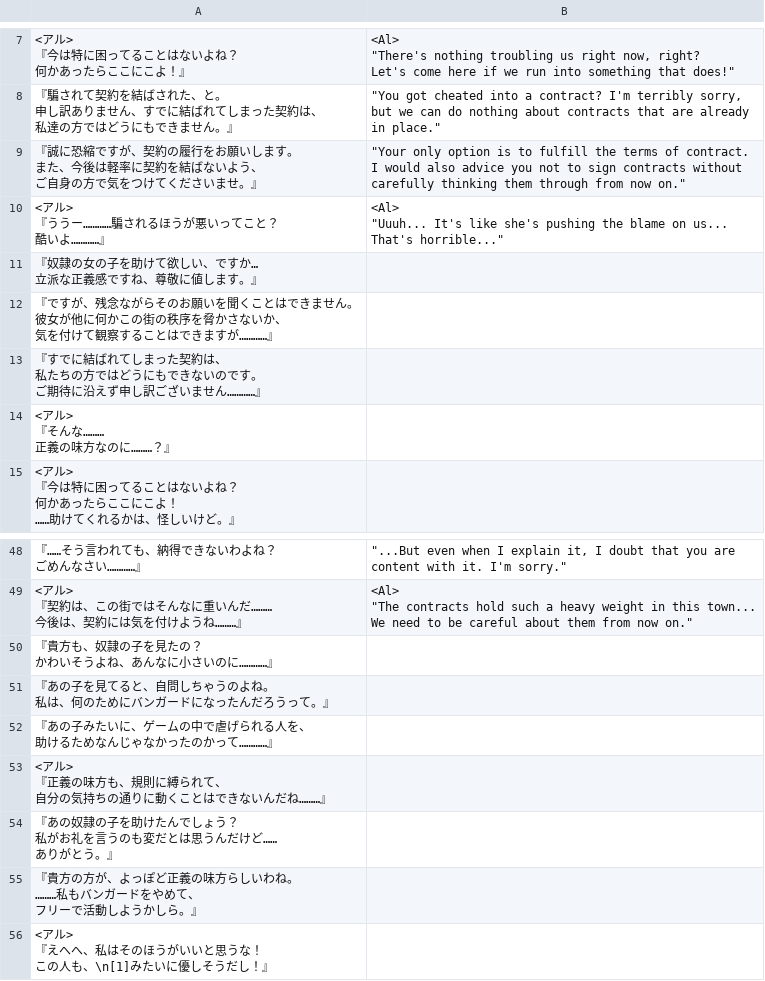
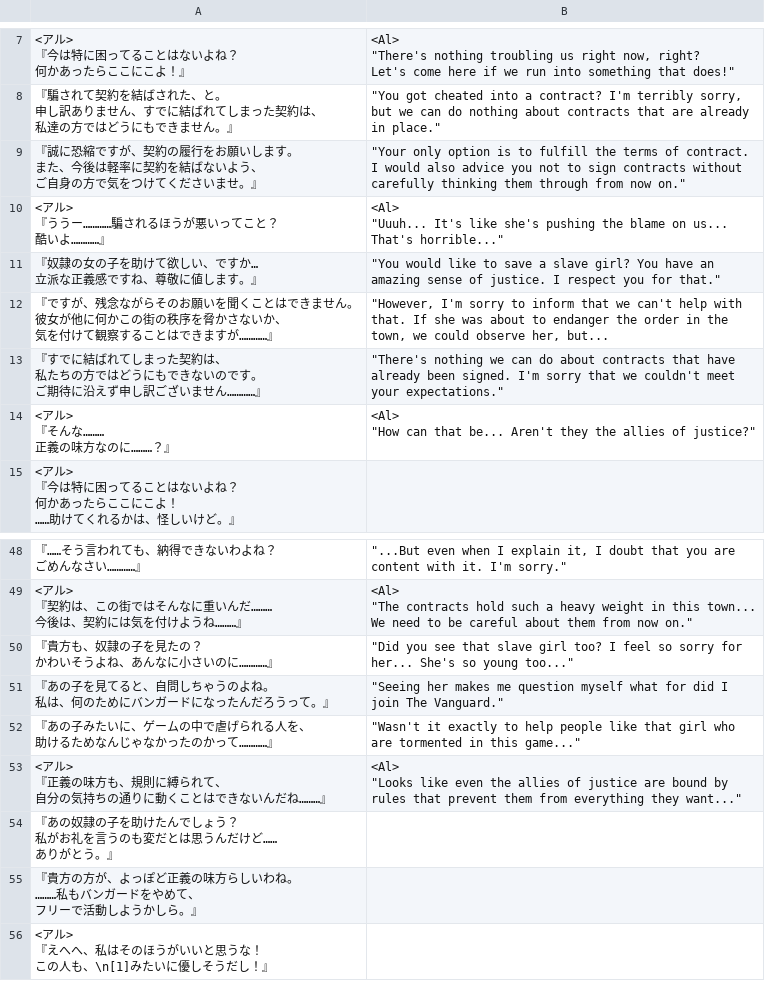
Before and after one commit to PummelsTL/TowerOfAlfimia, a CSV file: www/data/Map039.csv, drawn as a sheet; only a part is shown, gaps mark what is left out.

Commit message:
Update Map039.csv

```diff
--- a/www/data/Map039.csv
+++ b/www/data/Map039.csv
@@ -28,13 +28,19 @@
  That's horrible..."""
-"『奴隷の女の子を助けて欲しい、ですか…
-　立派な正義感ですね、尊敬に値します。』",""
-"『ですが、残念ながらそのお願いを聞くことはできません。
-　彼女が他に何かこの街の秩序を脅かさないか、
-　気を付けて観察することはできますが…………』",""
-"『すでに結ばれてしまった契約は、
-　私たちの方ではどうにもできないのです。
-　ご期待に沿えず申し訳ございません…………』",""
-"<アル>
-『そんな………
-　正義の味方なのに………？』",""
+"『奴隷の女の子を助けて欲しい、ですか…
+　立派な正義感ですね、尊敬に値します。』","""You would like to save a slave girl? You have an
+ amazing sense of justice. I respect you for that."""
+"『ですが、残念ながらそのお願いを聞くことはできません。
+　彼女が他に何かこの街の秩序を脅かさないか、
+　気を付けて観察することはできますが…………』","""However, I'm sorry to inform that we can't help with
+ that. If she was about to endanger the order in the
+ town, we could observe her, but..."
+"『すでに結ばれてしまった契約は、
+　私たちの方ではどうにもできないのです。
+　ご期待に沿えず申し訳ございません…………』","""There's nothing we can do about contracts that have
+ already been signed. I'm sorry that we couldn't meet
+ your expectations."""
+"<アル>
+『そんな………
+　正義の味方なのに………？』","<Al>
+""How can that be... Aren't they the allies of justice?"""
 "<アル>
@@ -144,11 +150,16 @@
  We need to be careful about them from now on."""
-"『貴方も、奴隷の子を見たの？
-　かわいそうよね、あんなに小さいのに…………』",""
-"『あの子を見てると、自問しちゃうのよね。
-　私は、何のためにバンガードになったんだろうって。』",""
-"『あの子みたいに、ゲームの中で虐げられる人を、
-　助けるためなんじゃなかったのかって…………』",""
-"<アル>
-『正義の味方も、規則に縛られて、
-　自分の気持ちの通りに動くことはできないんだね………』",""
+"『貴方も、奴隷の子を見たの？
+　かわいそうよね、あんなに小さいのに…………』","""Did you see that slave girl too? I feel so sorry for
+ her... She's so young too..."""
+"『あの子を見てると、自問しちゃうのよね。
+　私は、何のためにバンガードになったんだろうって。』","""Seeing her makes me question myself what for did I
+ join The Vanguard."""
+"『あの子みたいに、ゲームの中で虐げられる人を、
+　助けるためなんじゃなかったのかって…………』","""Wasn't it exactly to help people like that girl who
+ are tormented in this game..."""
+"<アル>
+『正義の味方も、規則に縛られて、
+　自分の気持ちの通りに動くことはできないんだね………』","<Al>
+""Looks like even the allies of justice are bound by
+ rules that prevent them from everything they want..."""
 "『あの奴隷の子を助けたんでしょう？
```
